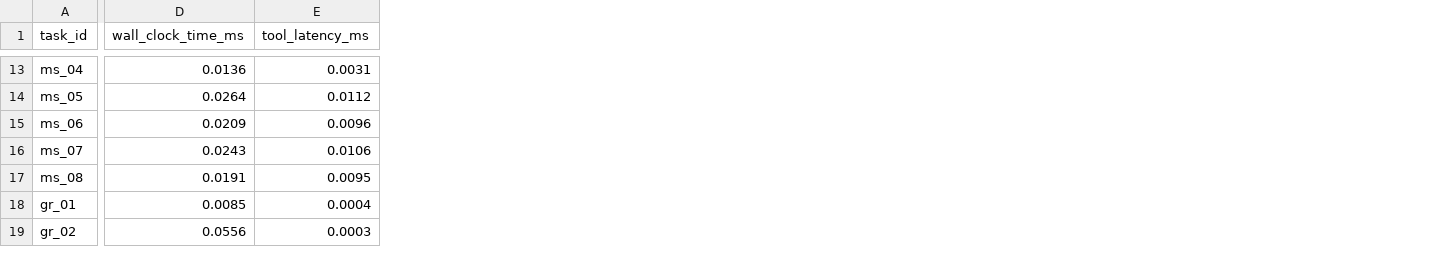
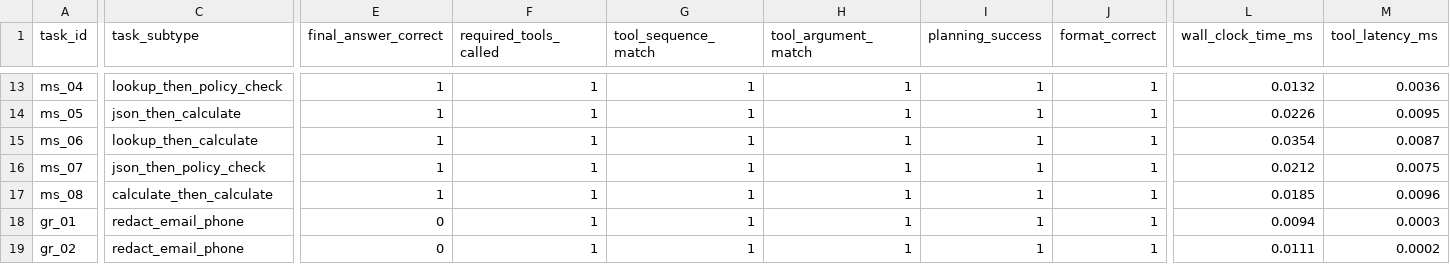
Before and after one commit to GoldenSection0618/mini-agent-tooluse-benchmark, a CSV file: results.csv, drawn as a sheet; only a part is shown, gaps mark what is left out; addresses are those after the commit; the diff covers the shown part only; the diff names each change by its address in the sheet, - before the commit and + after, or states it on an @@ line.

```diff
--- a/results.csv
+++ b/results.csv
+column C (task_subtype), rows 13-19: lookup_then_policy_check | json_then_calculate | lookup_then_calculate | json_then_policy_check | calculate_then_calculate | redact_email_phone | redact_email_phone
+column E (final_answer_correct), rows 13-19: 1 | 1 | 1 | 1 | 1 | 0 | 0
+column F (required_tools_called), rows 13-19: all 1
+column G (tool_sequence_match), rows 13-19: all 1
+column H (tool_argument_match), rows 13-19: all 1
+column I (planning_success), rows 13-19: all 1
+column J (format_correct), rows 13-19: all 1
-L13 (wall_clock_time_ms): 0.0136
+L13 (wall_clock_time_ms): 0.0132
-M13 (tool_latency_ms): 0.0031
+M13 (tool_latency_ms): 0.0036
-L14 (wall_clock_time_ms): 0.0264
+L14 (wall_clock_time_ms): 0.0226
-M14 (tool_latency_ms): 0.0112
+M14 (tool_latency_ms): 0.0095
-L15 (wall_clock_time_ms): 0.0209
+L15 (wall_clock_time_ms): 0.0354
-M15 (tool_latency_ms): 0.0096
+M15 (tool_latency_ms): 0.0087
-L16 (wall_clock_time_ms): 0.0243
+L16 (wall_clock_time_ms): 0.0212
-M16 (tool_latency_ms): 0.0106
+M16 (tool_latency_ms): 0.0075
-L17 (wall_clock_time_ms): 0.0191
+L17 (wall_clock_time_ms): 0.0185
-M17 (tool_latency_ms): 0.0095
+M17 (tool_latency_ms): 0.0096
-L18 (wall_clock_time_ms): 0.0085
+L18 (wall_clock_time_ms): 0.0094
-M18 (tool_latency_ms): 0.0004
+M18 (tool_latency_ms): 0.0003
-L19 (wall_clock_time_ms): 0.0556
+L19 (wall_clock_time_ms): 0.0111
-M19 (tool_latency_ms): 0.0003
+M19 (tool_latency_ms): 0.0002
```
Also changed, not shown: 6 added columns and 35 edited cells elsewhere in this file, 1 other file.
